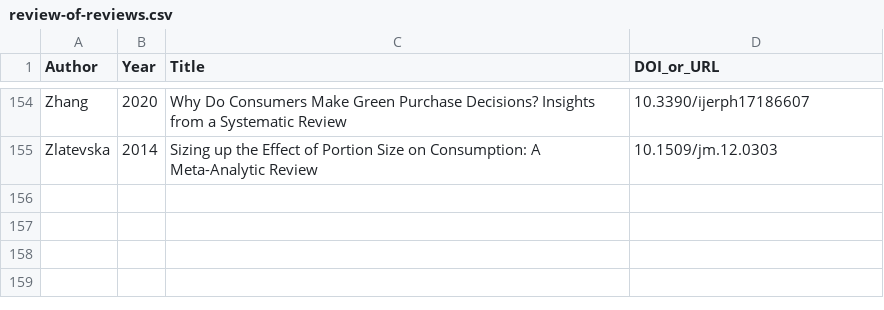
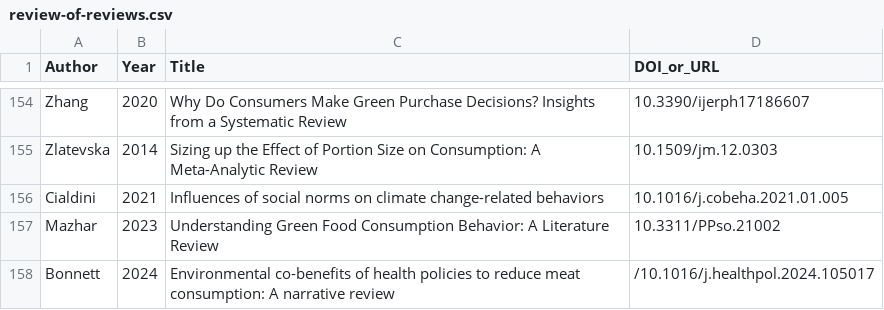
Before and after one commit to hsflabstanford/vegan-meta, a CSV file: data/review-of-reviews.csv, drawn as a sheet; only a part is shown, gaps mark what is left out; the diff names each change by its address in the sheet, - before the commit and + after, or states it on an @@ line.

Commit message:
157 prior reviews! I'm proud of that one

```diff
--- a/data/review-of-reviews.csv
+++ b/data/review-of-reviews.csv
+row 156: Cialdini | 2021 | Influences of social norms on climate change-related behaviors | 10.1016/j.cobeha.2021.01.005
+row 157: Mazhar | 2023 | Understanding Green Food Consumption Behavior: A Literature Review | 10.3311/PPso.21002
+row 158: Bonnett | 2024 | Environmental co-benefits of health policies to reduce meat consumption: A narrative review | /10.1016/j.healthpol.2024.105017
```
Also changed, not shown: 1 other file.
